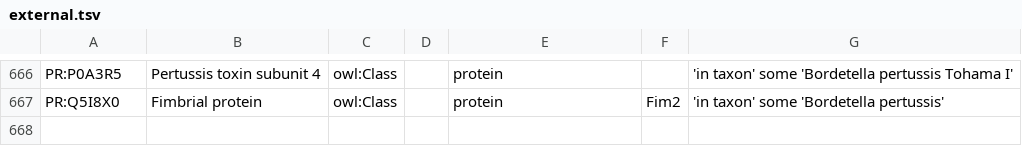
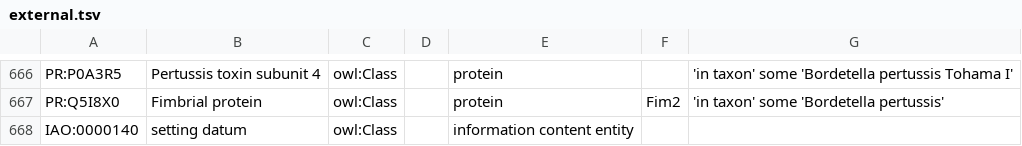
Before and after one commit to IEDB/ONTIE, a TSV file: src/ontology/templates/external.tsv, drawn as a sheet; only a part is shown, gaps mark what is left out; the diff names each change by its address in the sheet, - before the commit and + after, or states it on an @@ line.

```diff
--- a/src/ontology/templates/external.tsv
+++ b/src/ontology/templates/external.tsv
+row 668: IAO:0000140 | setting datum | owl:Class |  | information content entity
```
Also changed, not shown: src/ontology/templates/index.tsv, src/ontology/templates/other.tsv, 1 other file.
